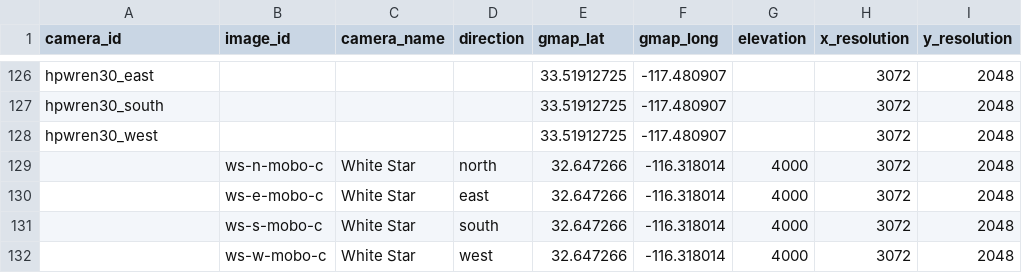
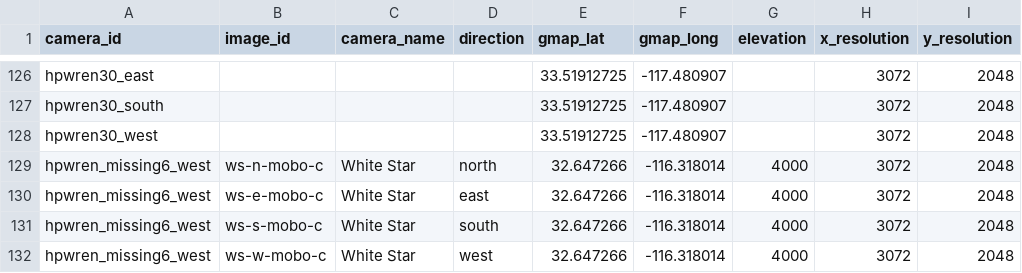
Before and after one commit to shaneluna/smokeynet-engineering, a CSV file: data/raw/camera_metadata_manual.csv, drawn as a sheet; only a part is shown, gaps mark what is left out; the diff covers the shown part only.

```diff
--- a/data/raw/camera_metadata_manual.csv
+++ b/data/raw/camera_metadata_manual.csv
@@ -128,5 +128,5 @@ hpwren30_south,,,,33.51912725,-117.480907,,3072,2048
 hpwren30_west,,,,33.51912725,-117.480907,,3072,2048
-,ws-n-mobo-c,White Star,north,32.647266,-116.318014,4000,3072,2048
-,ws-e-mobo-c,White Star,east,32.647266,-116.318014,4000,3072,2048
-,ws-s-mobo-c,White Star,south,32.647266,-116.318014,4000,3072,2048
-,ws-w-mobo-c,White Star,west,32.647266,-116.318014,4000,3072,2048
+hpwren_missing6_west,ws-n-mobo-c,White Star,north,32.647266,-116.318014,4000,3072,2048
+hpwren_missing6_west,ws-e-mobo-c,White Star,east,32.647266,-116.318014,4000,3072,2048
+hpwren_missing6_west,ws-s-mobo-c,White Star,south,32.647266,-116.318014,4000,3072,2048
+hpwren_missing6_west,ws-w-mobo-c,White Star,west,32.647266,-116.318014,4000,3072,2048
```
Also changed, not shown: 20 edited cells elsewhere in this file, data/processed/camera_metadata_hpwren.csv, data/raw/camera_metadata.csv, 1 other file.
